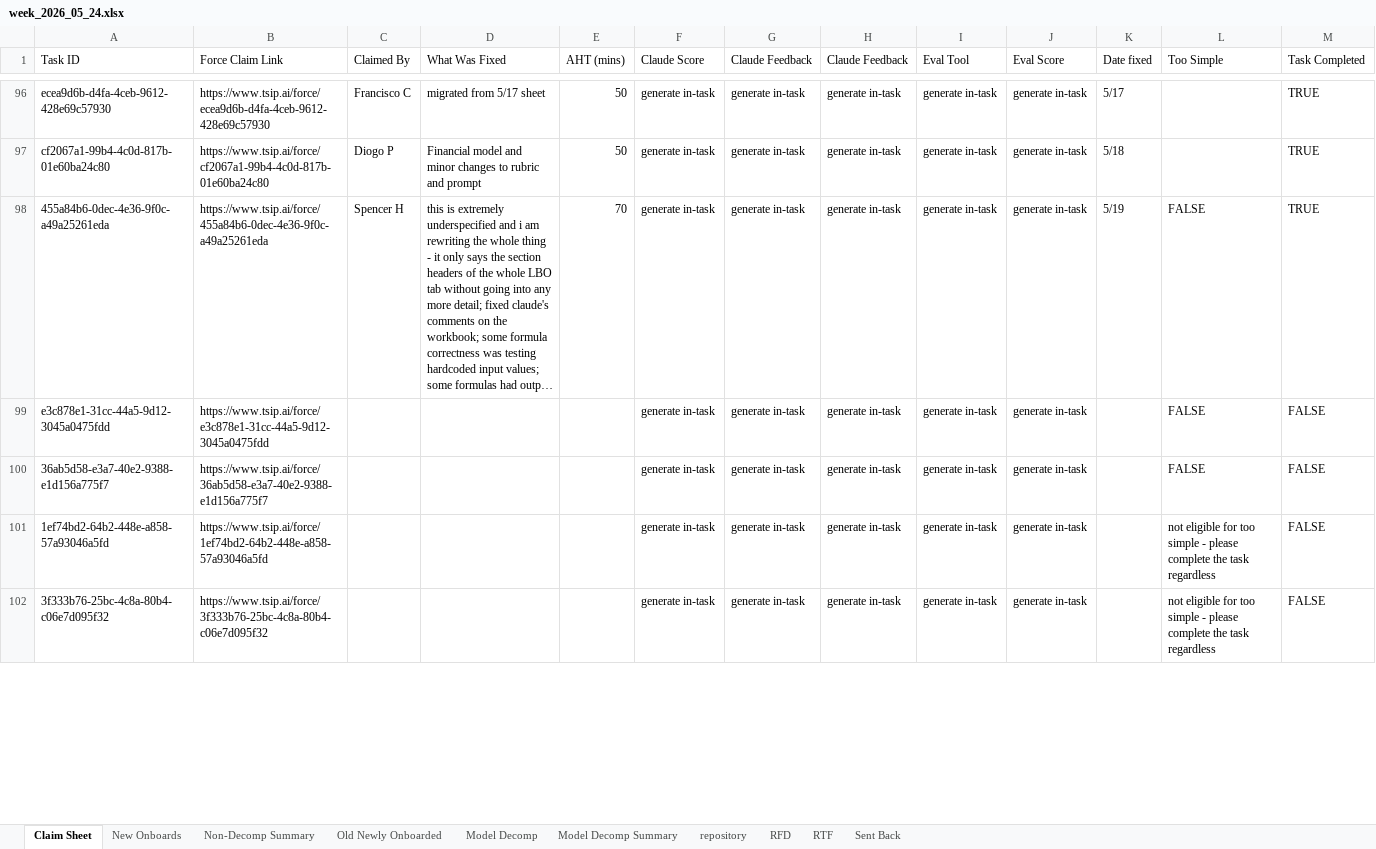
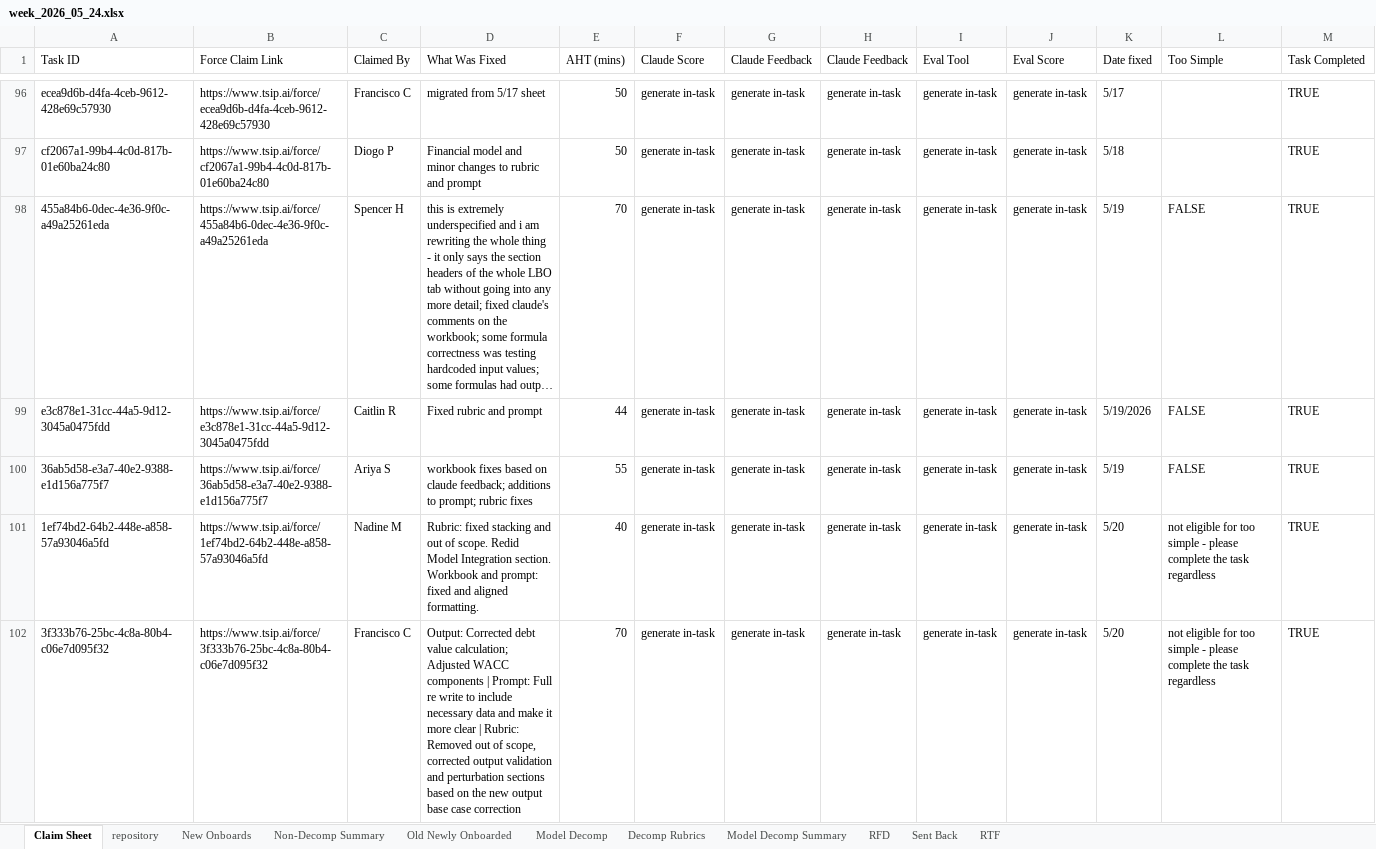
Before and after one commit to aashnagoel/task-tracker, an Excel workbook: week_2026_05_24.xlsx, sheet Claim Sheet, drawn as a sheet; only a part is shown, gaps mark what is left out; long unchanged cells end in …; values as stored, in another font and other column widths than the file's, no cell formats; charts and pictures not drawn; the diff covers the shown part only; the diff names each change by its address in the sheet, - before the commit and + after, or states it on an @@ line.

```diff
--- a/week_2026_05_24.xlsx (sheet Claim Sheet)
+++ b/week_2026_05_24.xlsx (sheet Claim Sheet)
+sheet tab: Decomp Rubrics
@@ sheet tab order changed: Claim Sheet | repository | New Onboards | Non-Decomp Summary | Old Newly Onboarded | Model Decomp | Decomp Rubrics | Model Decomp Summary | RFD | Sent Back | RTF @@
-C99 (Claimed By): (empty)
+C99 (Claimed By): Caitlin R
-D99 (What Was Fixed): (empty)
+D99 (What Was Fixed): Fixed rubric and prompt
-E99 (AHT (mins)): (empty)
+E99 (AHT (mins)): 44
-K99 (Date fixed): (empty)
+K99 (Date fixed): 5/19/2026
-M99:M102 (Task Completed): FALSE
+M99:M102 (Task Completed): TRUE
-C100 (Claimed By): (empty)
+C100 (Claimed By): Ariya S
-D100 (What Was Fixed): (empty)
+D100 (What Was Fixed): workbook fixes based on claude feedback; additions to prompt; rubric fixes
-E100 (AHT (mins)): (empty)
+E100 (AHT (mins)): 55
-K100 (Date fixed): (empty)
+K100 (Date fixed): 5/19
-C101 (Claimed By): (empty)
+C101 (Claimed By): Nadine M
-D101 (What Was Fixed): (empty)
+D101 (What Was Fixed): Rubric: fixed stacking and out of scope. Redid Model Integration section. Workbook and prompt: fixed and aligned formatting.
-E101 (AHT (mins)): (empty)
+E101 (AHT (mins)): 40
-K101:K102 (Date fixed): (empty)
+K101:K102 (Date fixed): 5/20
-C102 (Claimed By): (empty)
+C102 (Claimed By): Francisco C
-D102 (What Was Fixed): (empty)
+D102 (What Was Fixed): Output: Corrected debt value calculation; Adjusted WACC components | Prompt: Full re write to include necessary data and make it more clear | Rubric: Removed out of scope, corrected output validation and perturbation sections based on the new output base case correction
-E102 (AHT (mins)): (empty)
+E102 (AHT (mins)): 70
```
Also changed, not shown: 10 added rows, 12 removed rows and 137 edited cells elsewhere in this sheet, sheet Model Decomp, sheet Non-Decomp Summary, sheet Model Decomp Summary, sheet New Onboards, sheet repository, cell formats, formulas that keep their value, charts or pictures, 4 other files.
